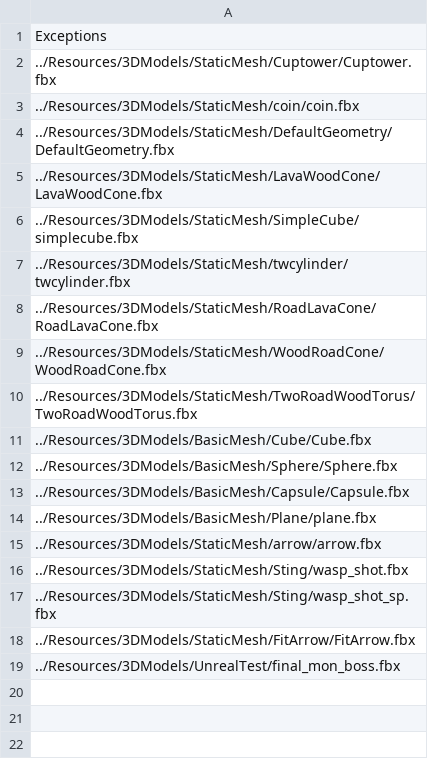
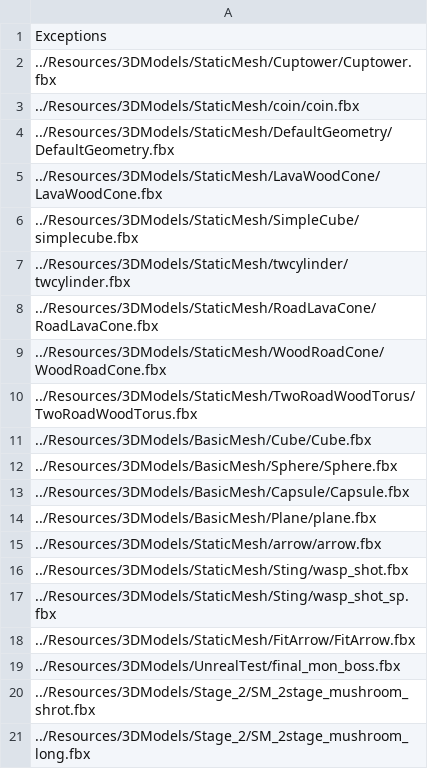
Before and after one commit to ParagonGA4th/GAFinalProject, a CSV file: ParagonEngine/ResourceList/14_InstancingExceptionModels.csv, drawn as a sheet; the diff names each change by its address in the sheet, - before the commit and + after, or states it on an @@ line.

```diff
--- a/ParagonEngine/ResourceList/14_InstancingExceptionModels.csv
+++ b/ParagonEngine/ResourceList/14_InstancingExceptionModels.csv
+row 20: ../Resources/3DModels/Stage_2/SM_2stage_mushroom_shrot.fbx
+row 21: ../Resources/3DModels/Stage_2/SM_2stage_mushroom_long.fbx
```
Also changed, not shown: ParagonEngine/ResourceList/13_PgLightmaps.csv, ParagonEngine/ResourceList/1_Texture2D.csv, 7 other files.
